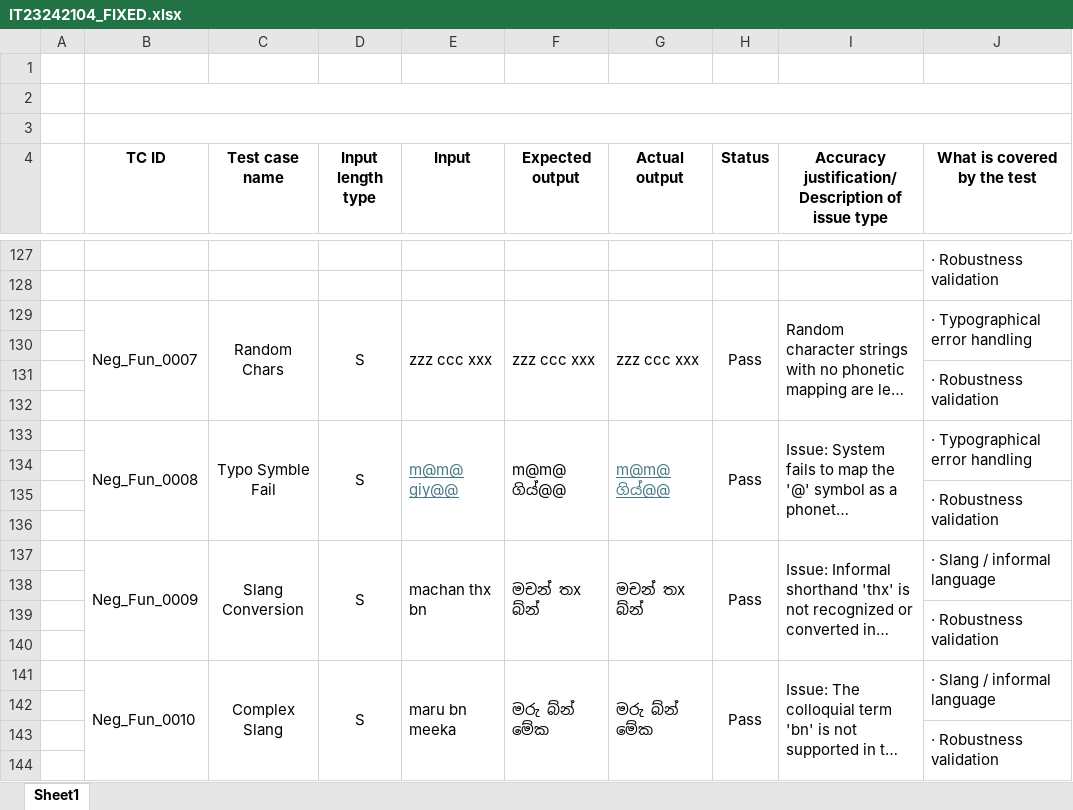
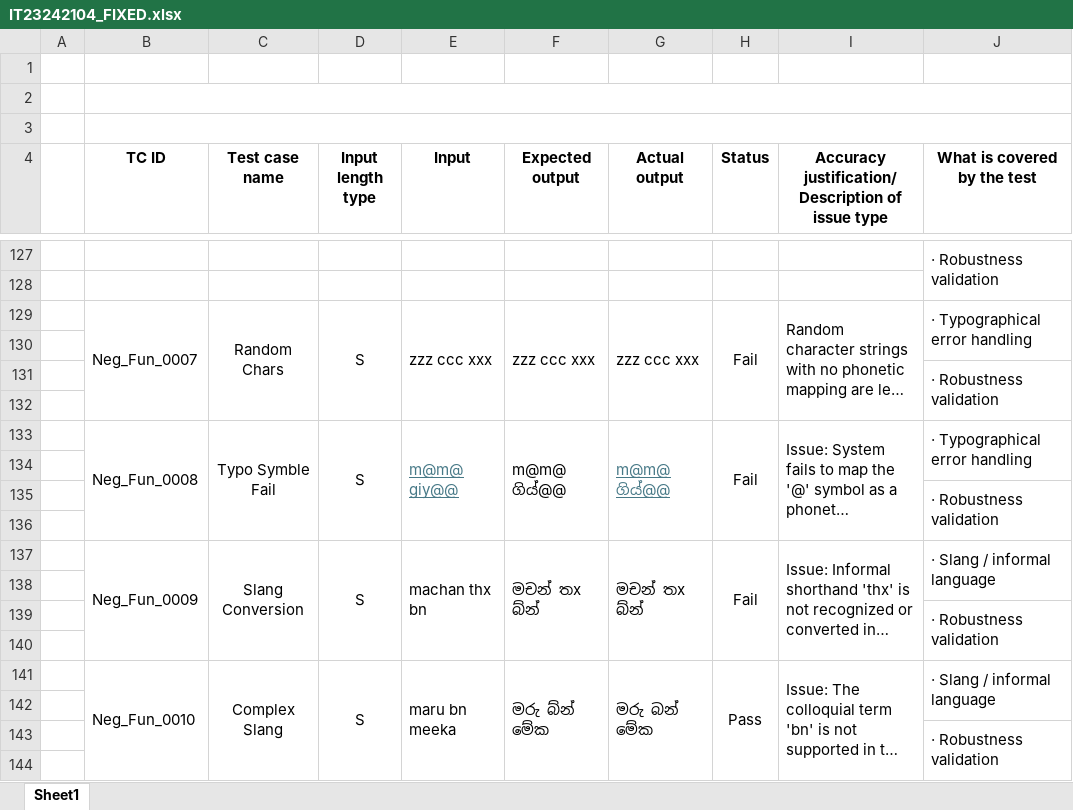
Before and after one commit to Vihanga09/IT23242104-Swift-Translator-Automation, an Excel workbook: IT23242104_FIXED.xlsx, sheet Sheet1, drawn as a sheet; only a part is shown, gaps mark what is left out; long unchanged cells end in …; values as stored, in another font and other column widths than the file's, no borders; the diff covers the shown part only; the diff names each change by its address in the sheet, - before the commit and + after, or states it on an @@ line.

Commit message:
Updated  status columnb in excel file

```diff
--- a/IT23242104_FIXED.xlsx (sheet Sheet1)
+++ b/IT23242104_FIXED.xlsx (sheet Sheet1)
-H129 (Status): Pass
+H129 (Status): Fail
-H133 (Status): Pass
+H133 (Status): Fail
-H137 (Status): Pass
+H137 (Status): Fail
-G141 (Actual output): මරු බ්න් මේක
+G141 (Actual output): මරු බන් මේක
```
Also changed, not shown: 6 edited cells elsewhere in this sheet.
